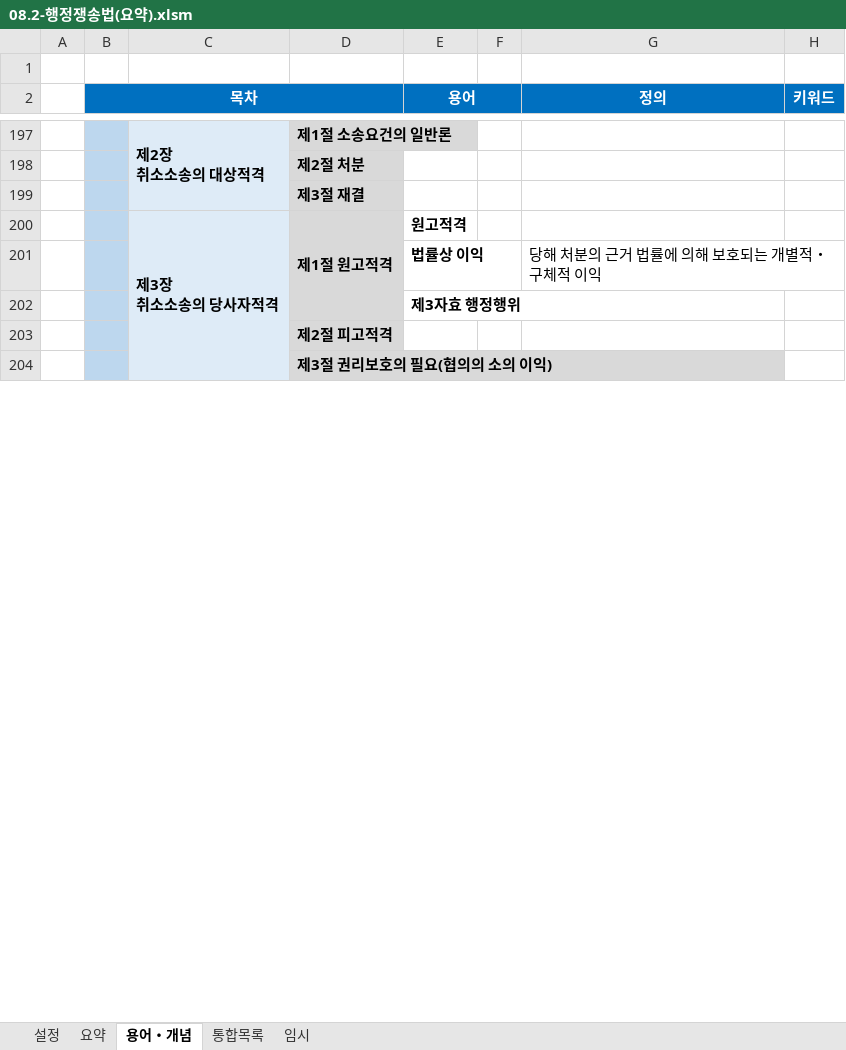
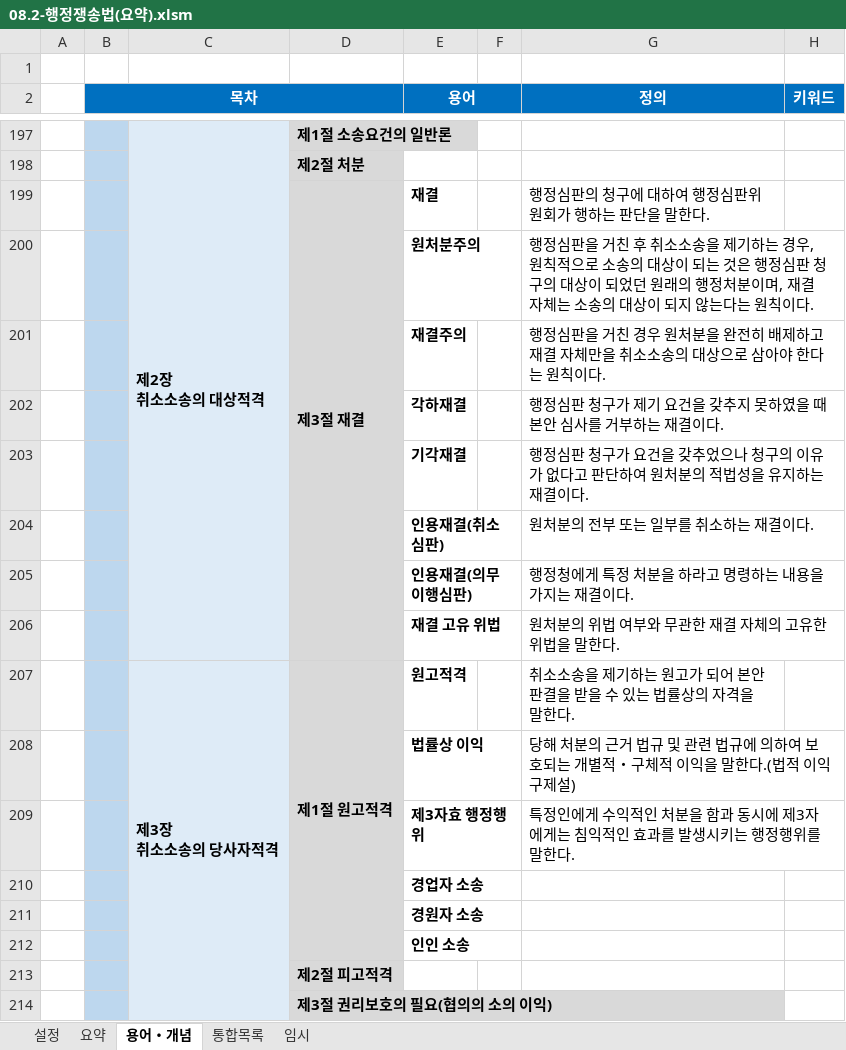
Before and after one commit to aeugo/StudyCPLA, an Excel workbook: 03.행정쟁송법/00.통합(XLS)/08.2-행정쟁송법(요약).xlsm, sheet 용어・개념, drawn as a sheet; only a part is shown, gaps mark what is left out; values as stored, in another font and other column widths than the file's, no borders; conditional formats not drawn; removed rows and columns are numbered as before the commit, all else as after; the diff names each change by its address in the sheet, - before the commit and + after, or states it on an @@ line.

Commit message:
2026.03.11. 행정쟁송법 회독, 법령 추가

```diff
--- a/03.행정쟁송법/00.통합(XLS)/08.2-행정쟁송법(요약).xlsm (sheet 용어・개념)
+++ b/03.행정쟁송법/00.통합(XLS)/08.2-행정쟁송법(요약).xlsm (sheet 용어・개념)
-row 199:  |  |  | 제3절 재결
+row 199:  |  |  | 제3절 재결 | 재결 |  | 행정심판의 청구에 대하여 행정심판위원회가 행하는 판단을 말한다.
+row 200:  |  |  |  | 원처분주의 |  | 행정심판을 거친 후 취소소송을 제기하는 경우, 원칙적으로 소송의 대상이 되는 것은 행정심판 청구의 대상이 되었던 원래의 행정처분이며, 재결 자체는 소송의 대상이 되지 않는다는 원칙이다.
+row 201:  |  |  |  | 재결주의 |  | 행정심판을 거친 경우 원처분을 완전히 배제하고 재결 자체만을 취소소송의 대상으로 삼아야 한다는 원칙이다.
+row 202:  |  |  |  | 각하재결 |  | 행정심판 청구가 제기 요건을 갖추지 못하였을 때 본안 심사를 거부하는 재결이다.
+row 203:  |  |  |  | 기각재결 |  | 행정심판 청구가 요건을 갖추었으나 청구의 이유가 없다고 판단하여 원처분의 적법성을 유지하는 재결이다.
+row 204:  |  |  |  | 인용재결(취소심판) |  | 원처분의 전부 또는 일부를 취소하는 재결이다.
+row 205:  |  |  |  | 인용재결(의무이행심판) |  | 행정청에게 특정 처분을 하라고 명령하는 내용을 가지는 재결이다.
+row 206:  |  |  |  | 재결 고유 위법 |  | 원처분의 위법 여부와 무관한 재결 자체의 고유한 위법을 말한다.
-G207 (정의): (empty)
+G207 (정의): 취소소송을 제기하는 원고가 되어 본안 판결을 받을 수 있는 법률상의 자격을 말한다.
-G208 (정의): 당해 처분의 근거 법률에 의해 보호되는 개별적・구체적 이익
+G208 (정의): 당해 처분의 근거 법규 및 관련 법규에 의하여 보호되는 개별적・구체적 이익을 말한다.(법적 이익구제설)
+row 209:  |  |  |  | 제3자효 행정행위 |  | 특정인에게 수익적인 처분을 함과 동시에 제3자에게는 침익적인 효과를 발생시키는 행정행위를 말한다.
-E210 (용어): 제3자효 행정행위
+E210 (용어): 경업자 소송
+row 211:  |  |  |  | 경원자 소송
+row 212:  |  |  |  | 인인 소송
```
Also changed, not shown: sheet 통합목록, 19 other files.
